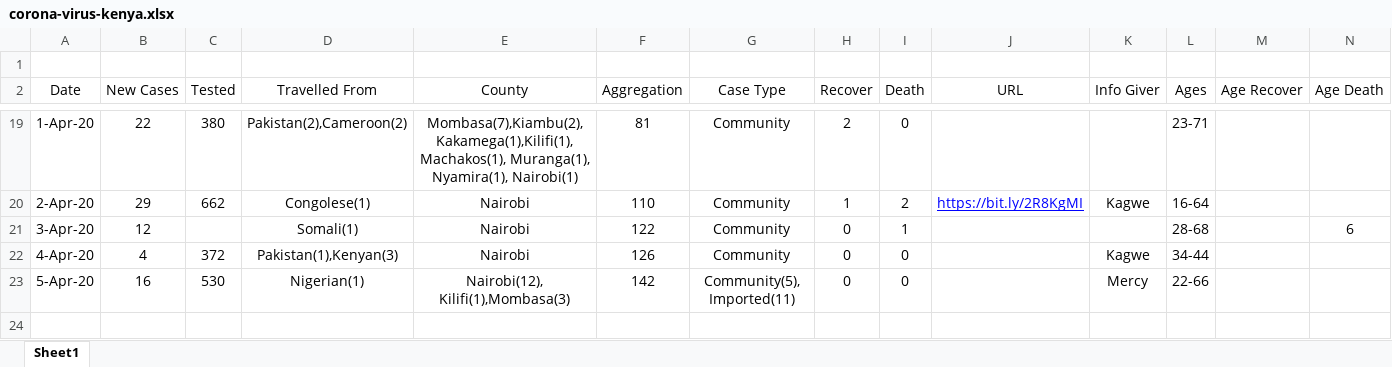
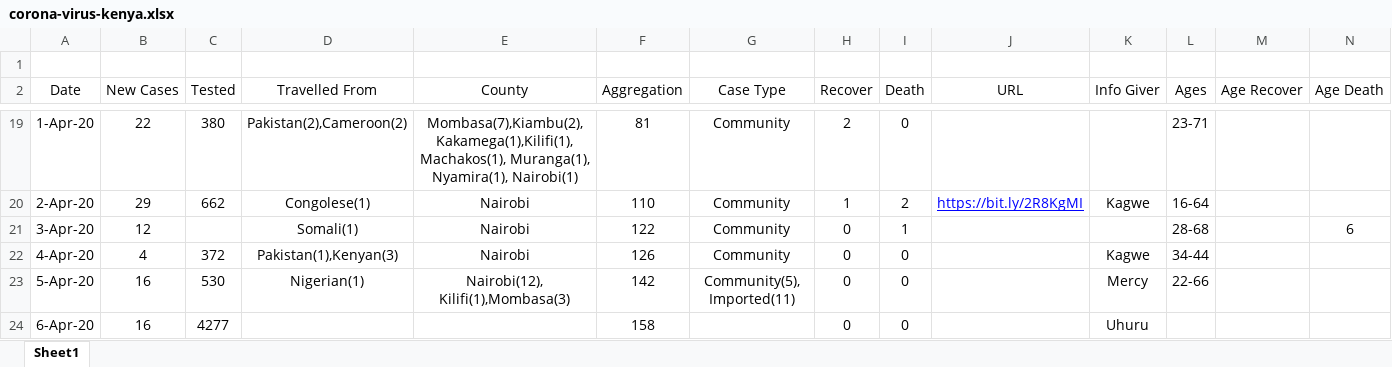
Before and after one commit to Evin-Ngoa/corona-covid-19-kenya-dataset, an Excel workbook: corona-virus-kenya.xlsx, sheet Sheet1, drawn as a sheet; only a part is shown, gaps mark what is left out; values as stored, in another font and other column widths than the file's, no borders; rows hold the shown columns only; the diff names each change by its address in the sheet, - before the commit and + after, or states it on an @@ line.

Commit message:
6th April 2020 Kenya COVID-19 updates

```diff
--- a/corona-virus-kenya.xlsx (sheet Sheet1)
+++ b/corona-virus-kenya.xlsx (sheet Sheet1)
+row 24: 6-Apr-20 | 16 | 4277 |  |  | 158 |  | 0 | 0 |  | Uhuru
```
Also changed, not shown: 1 other file.
